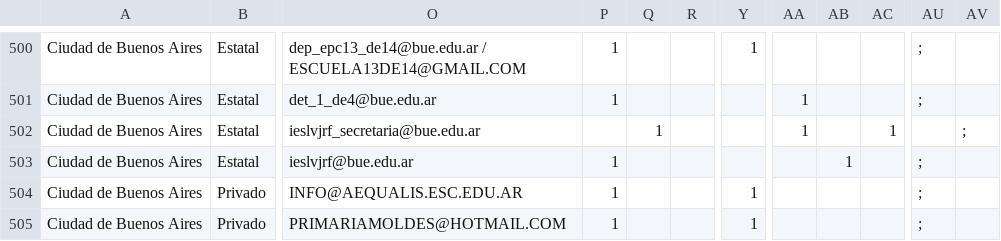
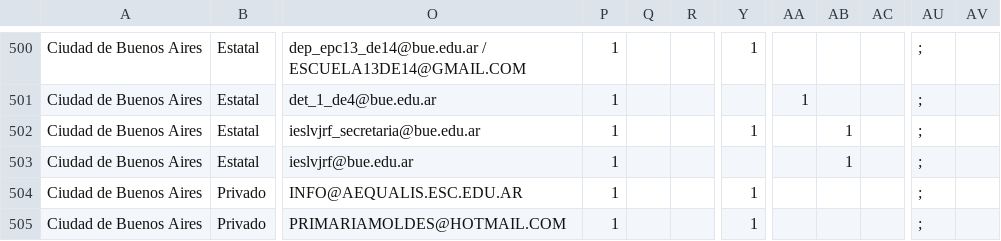
Before and after one commit to emypb93/Datasets, a CSV file: padron_escuelas _copia.csv, drawn as a sheet; only a part is shown, gaps mark what is left out; the diff names each change by its address in the sheet, - before the commit and + after, or states it on an @@ line.

Commit message:
Add files via upload

```diff
--- a/padron_escuelas _copia.csv
+++ b/padron_escuelas _copia.csv
-P502: (empty)
+P502: 1
-Q502: 1
+Q502: (empty)
-Y502: (empty)
+Y502: 1
-AA502: 1
+AA502: (empty)
-AB502: (empty)
+AB502: 1
-AC502: 1
+AC502: (empty)
-AU502: (empty)
+AU502: ;
-AV502: ;
+AV502: (empty)
```
